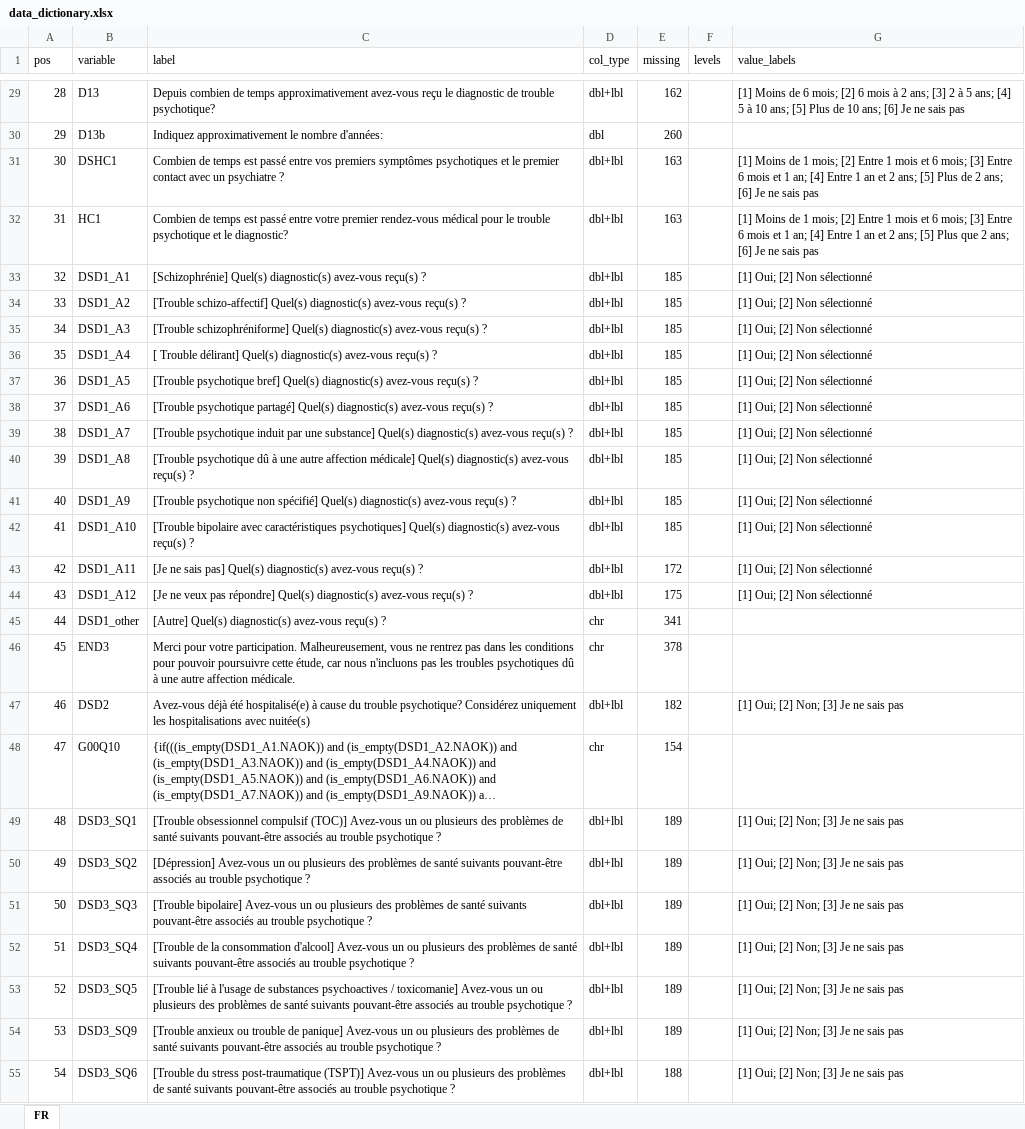
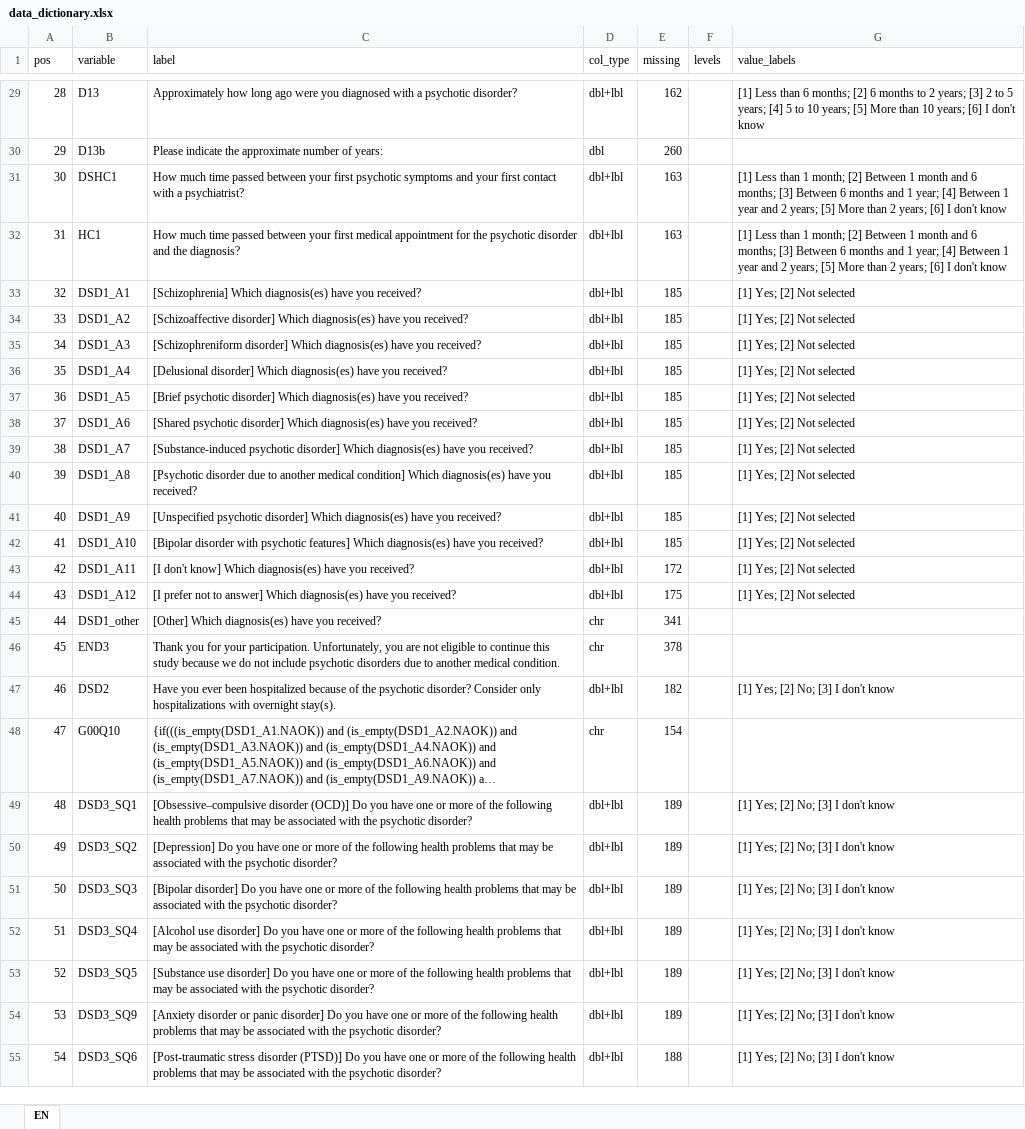
Before and after one commit to sciensanogit/NEED-GQ, an Excel workbook: data/metadata/data_dictionary.xlsx, sheet EN, drawn as a sheet; only a part is shown, gaps mark what is left out; long unchanged cells end in …; values as stored, in another font and other column widths than the file's, no borders; the diff covers the shown part only; the diff names each change by its address in the sheet, - before the commit and + after, or states it on an @@ line.

```diff
--- a/data/metadata/data_dictionary.xlsx (sheet EN)
+++ b/data/metadata/data_dictionary.xlsx (sheet EN)
-sheet tab: FR
+sheet tab: EN
-C29 (label): Depuis combien de temps approximativement avez-vous reçu le diagnostic de trouble psychotique?
+C29 (label): Approximately how long ago were you diagnosed with a psychotic disorder?
-G29 (value_labels): [1] Moins de 6 mois; [2] 6 mois à 2 ans; [3] 2 à 5 ans; [4] 5 à 10 ans; [5] Plus de 10 ans; [6] Je ne sais pas
+G29 (value_labels): [1] Less than 6 months; [2] 6 months to 2 years; [3] 2 to 5 years; [4] 5 to 10 years; [5] More than 10 years; [6] I don't know
-C30 (label): Indiquez approximativement le nombre d'années:
+C30 (label): Please indicate the approximate number of years:
-C31 (label): Combien de temps est passé entre vos premiers symptômes psychotiques et le premier contact avec un psychiatre ?
+C31 (label): How much time passed between your first psychotic symptoms and your first contact with a psychiatrist?
-G31 (value_labels): [1] Moins de 1 mois; [2] Entre 1 mois et 6 mois; [3] Entre 6 mois et 1 an; [4] Entre 1 an et 2 ans; [5] Plus de 2 ans; [6] Je ne sais pas
+G31 (value_labels): [1] Less than 1 month; [2] Between 1 month and 6 months; [3] Between 6 months and 1 year; [4] Between 1 year and 2 years; [5] More than 2 years; [6] I don't know
-C32 (label): Combien de temps est passé entre votre premier rendez-vous médical pour le trouble psychotique et le diagnostic?
+C32 (label): How much time passed between your first medical appointment for the psychotic disorder and the diagnosis?
-G32 (value_labels): [1] Moins de 1 mois; [2] Entre 1 mois et 6 mois; [3] Entre 6 mois et 1 an; [4] Entre 1 an et 2 ans; [5] Plus que 2 ans; [6] Je ne sais pas
+G32 (value_labels): [1] Less than 1 month; [2] Between 1 month and 6 months; [3] Between 6 months and 1 year; [4] Between 1 year and 2 years; [5] More than 2 years; [6] I don't know
-C33 (label): [Schizophrénie] Quel(s) diagnostic(s) avez-vous reçu(s) ?
+C33 (label): [Schizophrenia] Which diagnosis(es) have you received?
-G33:G44 (value_labels): [1] Oui; [2] Non sélectionné
+G33:G44 (value_labels): [1] Yes; [2] Not selected
-C34 (label): [Trouble schizo-affectif] Quel(s) diagnostic(s) avez-vous reçu(s) ?
+C34 (label): [Schizoaffective disorder] Which diagnosis(es) have you received?
-C35 (label): [Trouble schizophréniforme] Quel(s) diagnostic(s) avez-vous reçu(s) ?
+C35 (label): [Schizophreniform disorder] Which diagnosis(es) have you received?
-C36 (label): [ Trouble délirant] Quel(s) diagnostic(s) avez-vous reçu(s) ?
+C36 (label): [Delusional disorder] Which diagnosis(es) have you received?
-C37 (label): [Trouble psychotique bref] Quel(s) diagnostic(s) avez-vous reçu(s) ?
+C37 (label): [Brief psychotic disorder] Which diagnosis(es) have you received?
-C38 (label): [Trouble psychotique partagé] Quel(s) diagnostic(s) avez-vous reçu(s) ?
+C38 (label): [Shared psychotic disorder] Which diagnosis(es) have you received?
-C39 (label): [Trouble psychotique induit par une substance] Quel(s) diagnostic(s) avez-vous reçu(s) ?
+C39 (label): [Substance-induced psychotic disorder] Which diagnosis(es) have you received?
-C40 (label): [Trouble psychotique dû à une autre affection médicale] Quel(s) diagnostic(s) avez-vous reçu(s) ?
+C40 (label): [Psychotic disorder due to another medical condition] Which diagnosis(es) have you received?
-C41 (label): [Trouble psychotique non spécifié] Quel(s) diagnostic(s) avez-vous reçu(s) ?
+C41 (label): [Unspecified psychotic disorder] Which diagnosis(es) have you received?
-C42 (label): [Trouble bipolaire avec caractéristiques psychotiques] Quel(s) diagnostic(s) avez-vous reçu(s) ?
+C42 (label): [Bipolar disorder with psychotic features] Which diagnosis(es) have you received?
-C43 (label): [Je ne sais pas] Quel(s) diagnostic(s) avez-vous reçu(s) ?
+C43 (label): [I don't know] Which diagnosis(es) have you received?
-C44 (label): [Je ne veux pas répondre] Quel(s) diagnostic(s) avez-vous reçu(s) ?
+C44 (label): [I prefer not to answer] Which diagnosis(es) have you received?
-C45 (label): [Autre] Quel(s) diagnostic(s) avez-vous reçu(s) ?
+C45 (label): [Other] Which diagnosis(es) have you received?
-C46 (label): Merci pour votre participation. Malheureusement, vous ne rentrez pas dans les conditions pour pouvoir poursuivre cette étude, car nous n'incluons pas les troubles psychotiques dû à une autre affection médicale.
+C46 (label): Thank you for your participation. Unfortunately, you are not eligible to continue this study because we do not include psychotic disorders due to another medical condition.
-C47 (label): Avez-vous déjà été hospitalisé(e) à cause du trouble psychotique? Considérez uniquement les hospitalisations avec nuitée(s)
+C47 (label): Have you ever been hospitalized because of the psychotic disorder? Consider only hospitalizations with overnight stay(s).
-G47 (value_labels): [1] Oui; [2] Non; [3] Je ne sais pas
+G47 (value_labels): [1] Yes; [2] No; [3] I don't know
-C49 (label): [Trouble obsessionnel compulsif (TOC)] Avez-vous un ou plusieurs des problèmes de santé suivants pouvant-être associés au trouble psychotique ?
+C49 (label): [Obsessive–compulsive disorder (OCD)] Do you have one or more of the following health problems that may be associated with the psychotic disorder?
-G49:G55 (value_labels): [1] Oui; [2] Non; [3] Je ne sais pas
+G49:G55 (value_labels): [1] Yes; [2] No; [3] I don't know
-C50 (label): [Dépression] Avez-vous un ou plusieurs des problèmes de santé suivants pouvant-être associés au trouble psychotique ?
+C50 (label): [Depression] Do you have one or more of the following health problems that may be associated with the psychotic disorder?
-C51 (label): [Trouble bipolaire] Avez-vous un ou plusieurs des problèmes de santé suivants pouvant-être associés au trouble psychotique ?
+C51 (label): [Bipolar disorder] Do you have one or more of the following health problems that may be associated with the psychotic disorder?
-C52 (label): [Trouble de la consommation d'alcool] Avez-vous un ou plusieurs des problèmes de santé suivants pouvant-être associés au trouble psychotique ?
+C52 (label): [Alcohol use disorder] Do you have one or more of the following health problems that may be associated with the psychotic disorder?
-C53 (label): [Trouble lié à l'usage de substances psychoactives / toxicomanie] Avez-vous un ou plusieurs des problèmes de santé suivants pouvant-être associés au trouble psychotique ?
+C53 (label): [Substance use disorder] Do you have one or more of the following health problems that may be associated with the psychotic disorder?
-C54 (label): [Trouble anxieux ou trouble de panique] Avez-vous un ou plusieurs des problèmes de santé suivants pouvant-être associés au trouble psychotique ?
+C54 (label): [Anxiety disorder or panic disorder] Do you have one or more of the following health problems that may be associated with the psychotic disorder?
-C55 (label): [Trouble du stress post-traumatique (TSPT)] Avez-vous un ou plusieurs des problèmes de santé suivants pouvant-être associés au trouble psychotique ?
+C55 (label): [Post-traumatic stress disorder (PTSD)] Do you have one or more of the following health problems that may be associated with the psychotic disorder?
```
Also changed, not shown: 381 edited cells elsewhere in this sheet, 53 other files.
